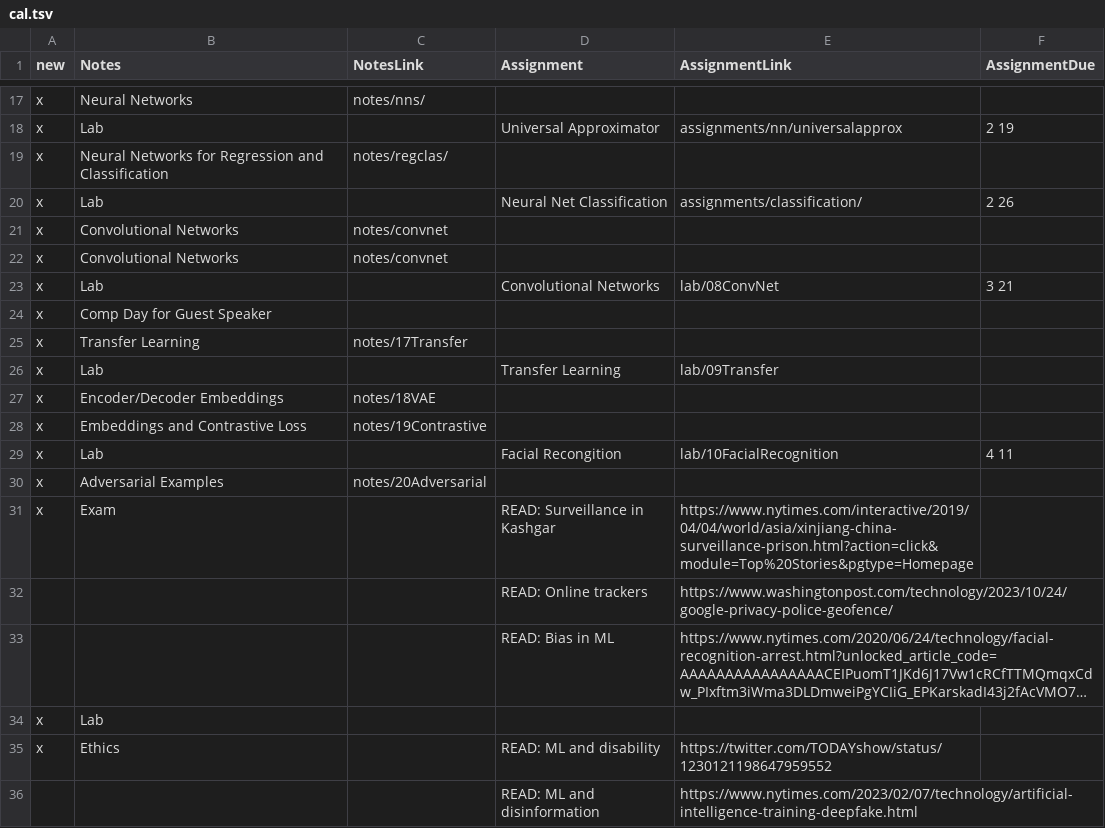
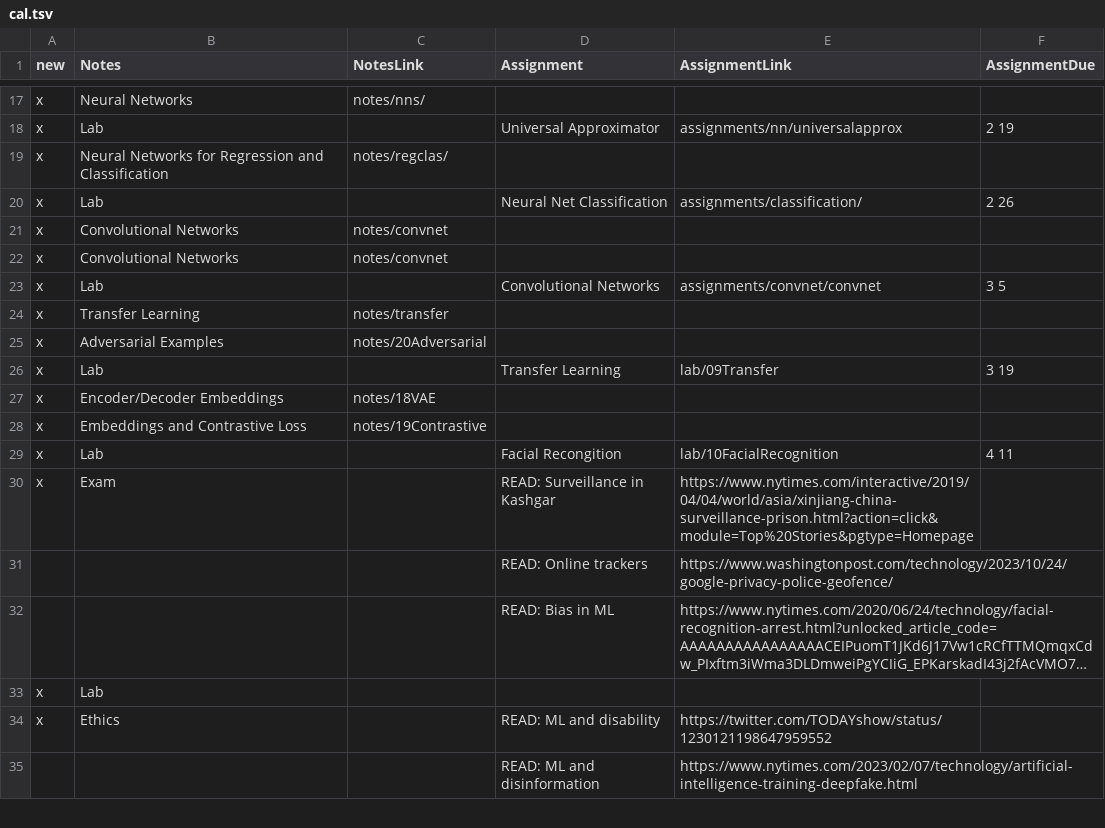
Before and after one commit to mrburke18/SD312-jupyterbook, a TSV file: landing_scripts/cal.tsv, drawn as a sheet; only a part is shown, gaps mark what is left out; long unchanged cells end in ….

Commit message:
notes changes

```diff
--- a/landing_scripts/cal.tsv
+++ b/landing_scripts/cal.tsv
@@ -22,6 +22,6 @@ x	Convolutional Networks	notes/convnet
 x	Convolutional Networks	notes/convnet			
-x	Lab		Convolutional Networks	lab/08ConvNet	3 21
-x	Comp Day for Guest Speaker				
-x	Transfer Learning	notes/17Transfer			
-x	Lab		Transfer Learning	lab/09Transfer	
+x	Lab		Convolutional Networks	assignments/convnet/convnet	3 5
+x	Transfer Learning	notes/transfer			
+x	Adversarial Examples	notes/20Adversarial			
+x	Lab		Transfer Learning	lab/09Transfer	3 19
 x	Encoder/Decoder Embeddings	notes/18VAE			
@@ -29,3 +29,2 @@ x	Embeddings and Contrastive Loss	notes/19Contrastive
 x	Lab		Facial Recongition	lab/10FacialRecognition	4 11
-x	Adversarial Examples	notes/20Adversarial			
 x	Exam		READ: Surveillance in Kashgar	https://www.nytimes.com/interactive/2019/04/04/world/asia/xinjiang-china-surveillance-prison.html?action=click&module=Top%20Stories&pgtype=Homepage	
```
Also changed, not shown: 8 other files.
